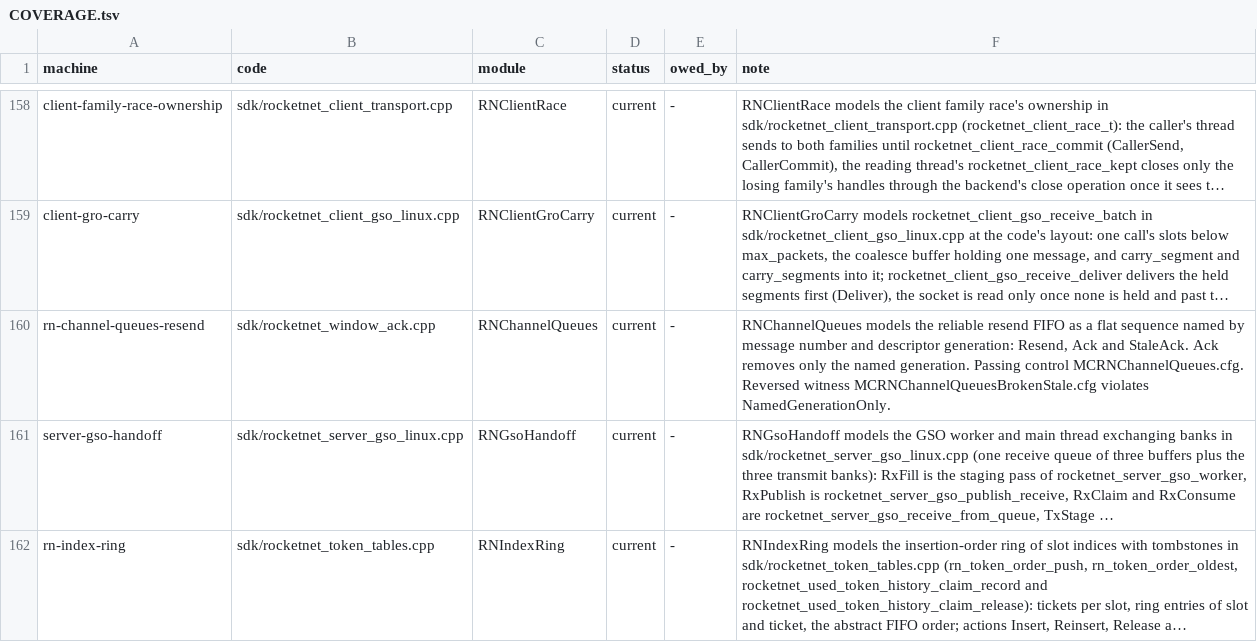
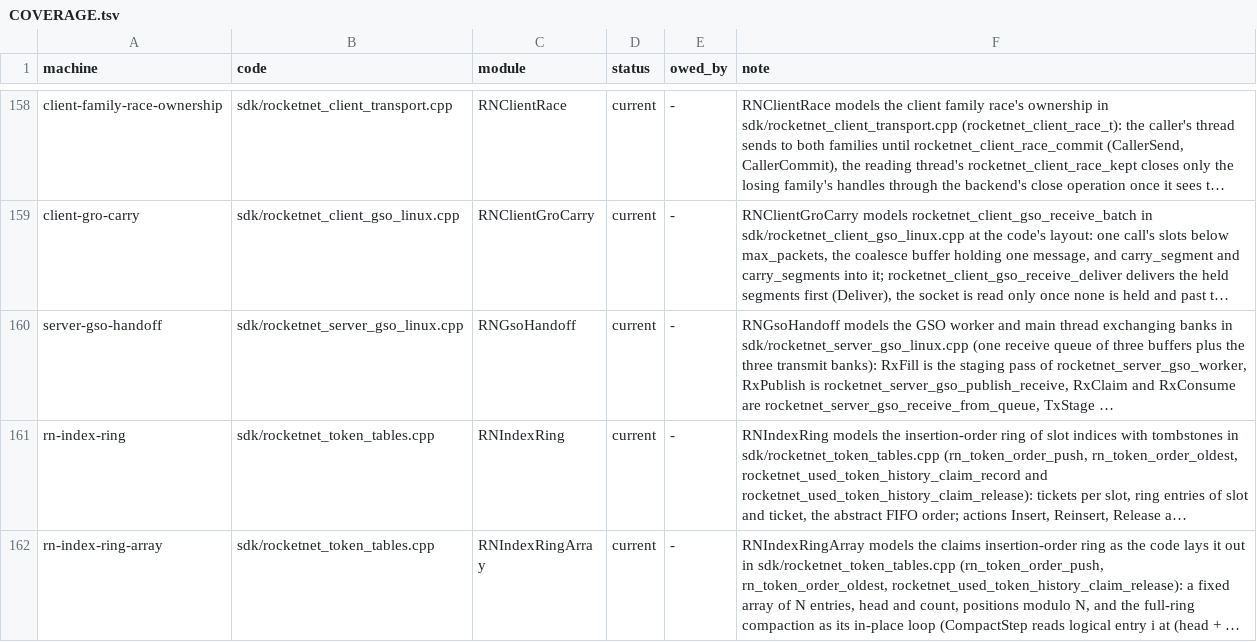
Before and after one commit to mas-bandwidth/rocketnet, a TSV file: proofs/tla/COVERAGE.tsv, drawn as a sheet; only a part is shown, gaps mark what is left out; the shorter side is filled out with more unchanged rows; long unchanged cells end in …; the diff names each change by its address in the sheet, - before the commit and + after, or states it on an @@ line.

```diff
--- a/proofs/tla/COVERAGE.tsv
+++ b/proofs/tla/COVERAGE.tsv
-row 160: rn-channel-queues-resend | sdk/rocketnet_window_ack.cpp | RNChannelQueues | current | - | RNChannelQueues models the reliable resend FIFO as a flat sequence named by message number and descriptor generation: Resend, Ack and StaleAck. Ack removes only the named generation. Passing control MCRNChannelQueues.cfg. Reversed witness MCRNChannelQueuesBrokenStale.cfg violates NamedGenerationOnly.
```
Also changed, not shown: proofs/tla/RUNS.tsv, 9 other files.
